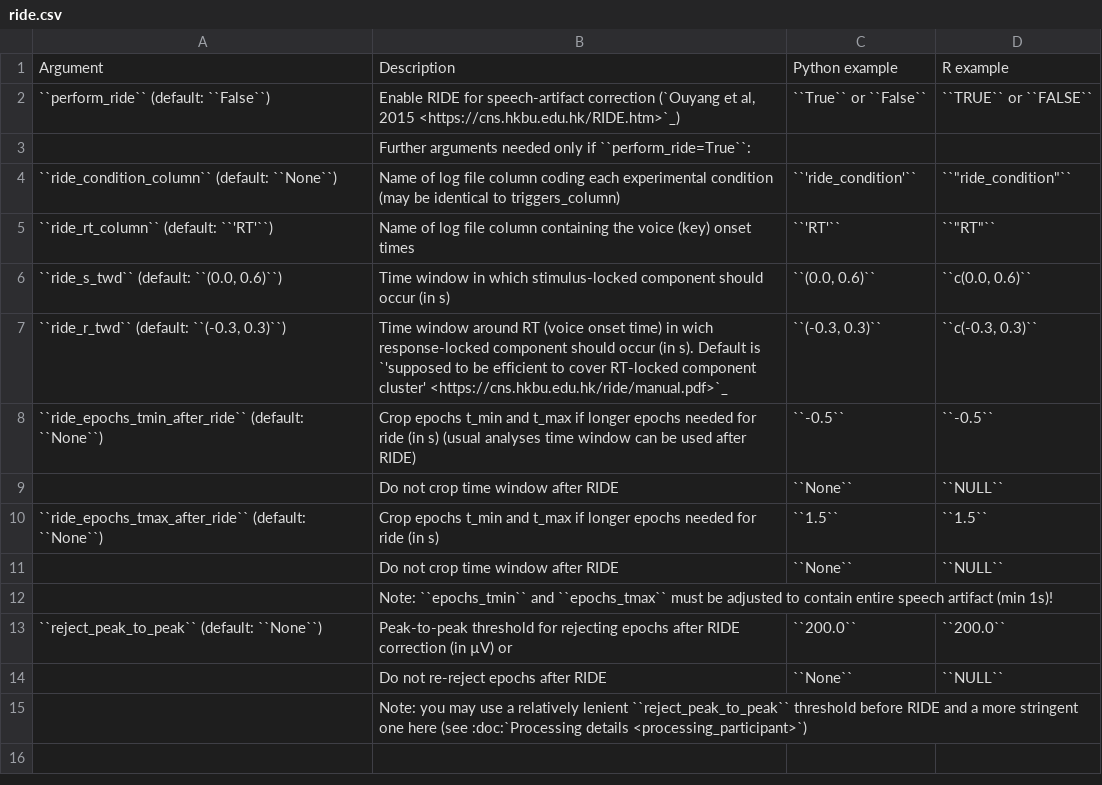
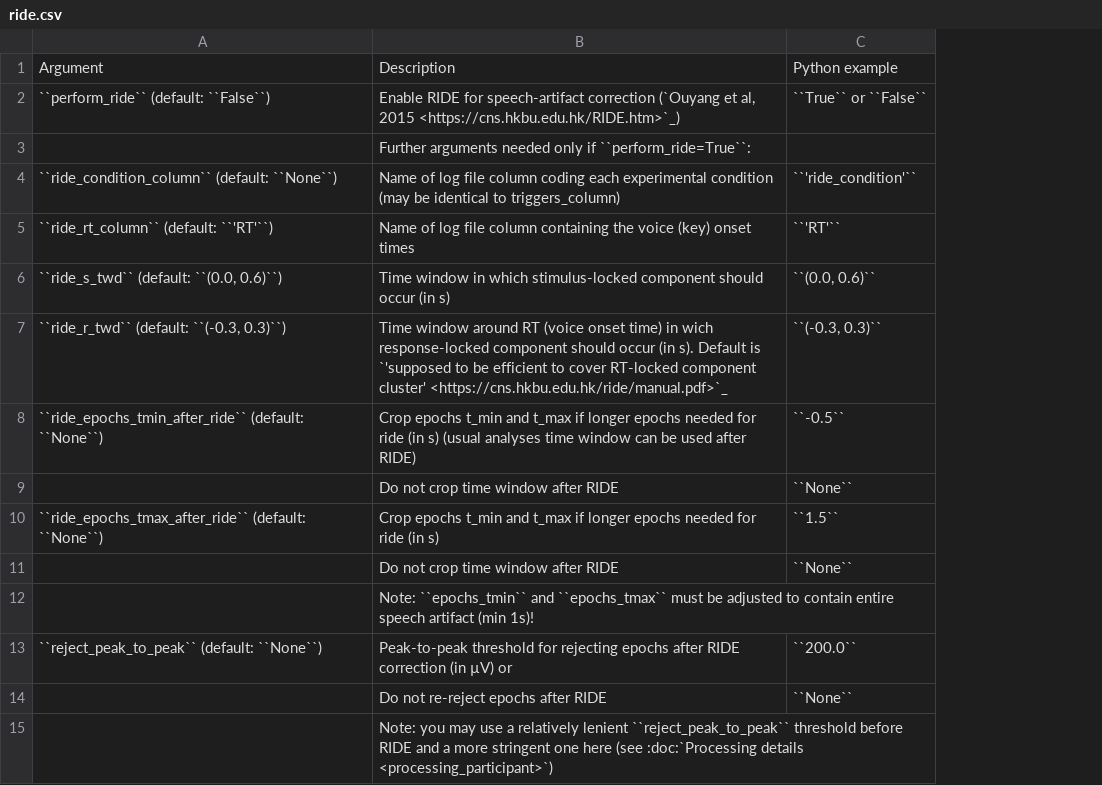
Before and after one commit to alexenge/hu-neuro-pipeline, a CSV file: doc/source/tables_py/ride.csv, drawn as a sheet; the diff names each change by its address in the sheet, - before the commit and + after, or states it on an @@ line.

Commit message:
Remove R column from RIDE inputs table

```diff
--- a/doc/source/tables_py/ride.csv
+++ b/doc/source/tables_py/ride.csv
-column D, rows 1-14: R example | ``TRUE`` or ``FALSE`` |  | ``"ride_condition"`` | ``"RT"`` | ``c(0.0, 0.6)`` | ``c(-0.3, 0.3)`` | ``-0.5`` | ``NULL`` | ``1.5`` | ``NULL`` |  | ``200.0`` | ``NULL``
```
